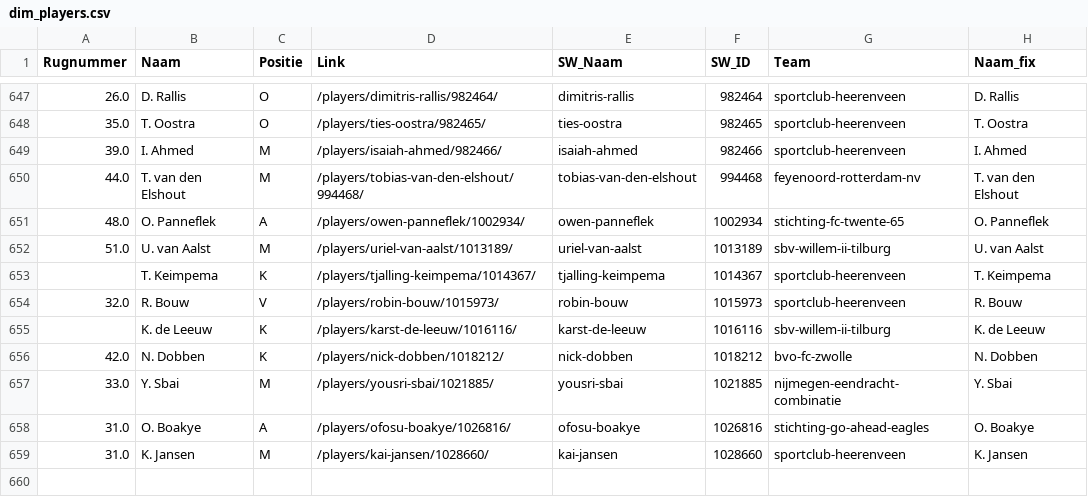
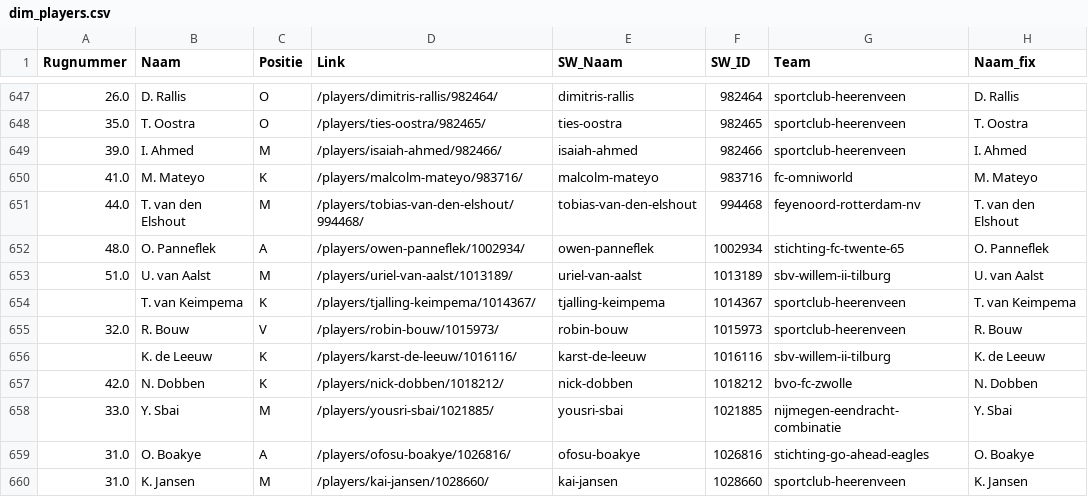
Before and after one commit to mfleuren/sport-scraping, a CSV file: scraper_soccerway/dash/data/dim_players.csv, drawn as a sheet; only a part is shown, gaps mark what is left out.

```diff
--- a/scraper_soccerway/dash/data/dim_players.csv
+++ b/scraper_soccerway/dash/data/dim_players.csv
@@ -649,2 +649,3 @@ Rugnummer;Naam;Positie;Link;SW_Naam;SW_ID;Team;Naam_fix
 39.0;I. Ahmed;M;/players/isaiah-ahmed/982466/;isaiah-ahmed;982466;sportclub-heerenveen;I. Ahmed
+41.0;M. Mateyo;K;/players/malcolm-mateyo/983716/;malcolm-mateyo;983716;fc-omniworld;M. Mateyo
 44.0;T. van den Elshout;M;/players/tobias-van-den-elshout/994468/;tobias-van-den-elshout;994468;feyenoord-rotterdam-nv;T. van den Elshout
@@ -652,3 +653,3 @@ Rugnummer;Naam;Positie;Link;SW_Naam;SW_ID;Team;Naam_fix
 51.0;U. van Aalst;M;/players/uriel-van-aalst/1013189/;uriel-van-aalst;1013189;sbv-willem-ii-tilburg;U. van Aalst
-;T. Keimpema;K;/players/tjalling-keimpema/1014367/;tjalling-keimpema;1014367;sportclub-heerenveen;T. Keimpema
+;T. van Keimpema;K;/players/tjalling-keimpema/1014367/;tjalling-keimpema;1014367;sportclub-heerenveen;T. van Keimpema
 32.0;R. Bouw;V;/players/robin-bouw/1015973/;robin-bouw;1015973;sportclub-heerenveen;R. Bouw
```
Also changed, not shown: scraper_soccerway/dash/data/substitutions.csv, 3 other files.
